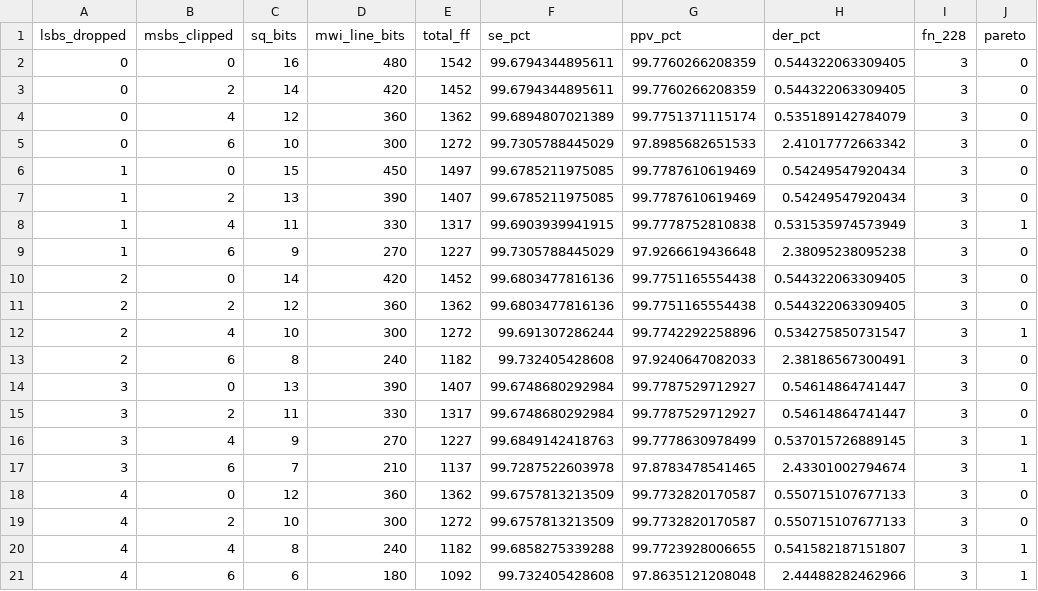
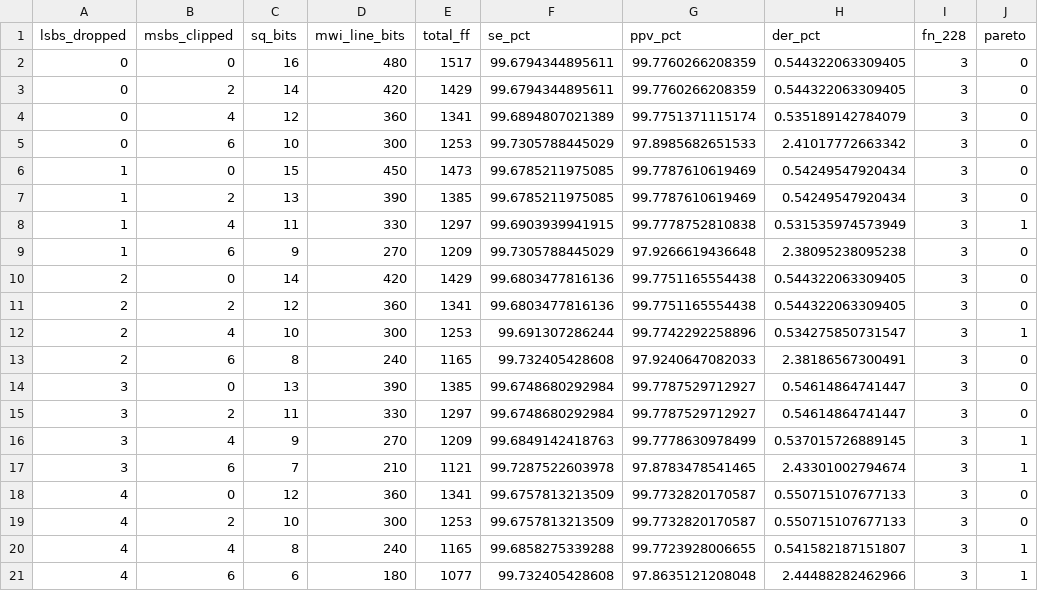
Before and after one commit to orcunyilmaz06/ApproxBeat, a CSV file: results/wordlength_grid.csv, drawn as a sheet.

```diff
--- a/results/wordlength_grid.csv
+++ b/results/wordlength_grid.csv
@@ -1,21 +1,21 @@
 lsbs_dropped,msbs_clipped,sq_bits,mwi_line_bits,total_ff,se_pct,ppv_pct,der_pct,fn_228,pareto
-0,0,16,480,1542,99.6794344895611,99.7760266208359,0.544322063309405,3,0
-0,2,14,420,1452,99.6794344895611,99.7760266208359,0.544322063309405,3,0
-0,4,12,360,1362,99.6894807021389,99.7751371115174,0.535189142784079,3,0
-0,6,10,300,1272,99.7305788445029,97.8985682651533,2.41017772663342,3,0
-1,0,15,450,1497,99.6785211975085,99.7787610619469,0.54249547920434,3,0
-1,2,13,390,1407,99.6785211975085,99.7787610619469,0.54249547920434,3,0
-1,4,11,330,1317,99.6903939941915,99.7778752810838,0.531535974573949,3,1
-1,6,9,270,1227,99.7305788445029,97.9266619436648,2.38095238095238,3,0
-2,0,14,420,1452,99.6803477816136,99.7751165554438,0.544322063309405,3,0
-2,2,12,360,1362,99.6803477816136,99.7751165554438,0.544322063309405,3,0
-2,4,10,300,1272,99.691307286244,99.7742292258896,0.534275850731547,3,1
-2,6,8,240,1182,99.732405428608,97.9240647082033,2.38186567300491,3,0
-3,0,13,390,1407,99.6748680292984,99.7787529712927,0.54614864741447,3,0
-3,2,11,330,1317,99.6748680292984,99.7787529712927,0.54614864741447,3,0
-3,4,9,270,1227,99.6849142418763,99.7778630978499,0.537015726889145,3,1
-3,6,7,210,1137,99.7287522603978,97.8783478541465,2.43301002794674,3,1
-4,0,12,360,1362,99.6757813213509,99.7732820170587,0.550715107677133,3,0
-4,2,10,300,1272,99.6757813213509,99.7732820170587,0.550715107677133,3,0
-4,4,8,240,1182,99.6858275339288,99.7723928006655,0.541582187151807,3,1
-4,6,6,180,1092,99.732405428608,97.8635121208048,2.44488282462966,3,1
+0,0,16,480,1517,99.6794344895611,99.7760266208359,0.544322063309405,3,0
+0,2,14,420,1429,99.6794344895611,99.7760266208359,0.544322063309405,3,0
+0,4,12,360,1341,99.6894807021389,99.7751371115174,0.535189142784079,3,0
+0,6,10,300,1253,99.7305788445029,97.8985682651533,2.41017772663342,3,0
+1,0,15,450,1473,99.6785211975085,99.7787610619469,0.54249547920434,3,0
+1,2,13,390,1385,99.6785211975085,99.7787610619469,0.54249547920434,3,0
+1,4,11,330,1297,99.6903939941915,99.7778752810838,0.531535974573949,3,1
+1,6,9,270,1209,99.7305788445029,97.9266619436648,2.38095238095238,3,0
+2,0,14,420,1429,99.6803477816136,99.7751165554438,0.544322063309405,3,0
+2,2,12,360,1341,99.6803477816136,99.7751165554438,0.544322063309405,3,0
+2,4,10,300,1253,99.691307286244,99.7742292258896,0.534275850731547,3,1
+2,6,8,240,1165,99.732405428608,97.9240647082033,2.38186567300491,3,0
+3,0,13,390,1385,99.6748680292984,99.7787529712927,0.54614864741447,3,0
+3,2,11,330,1297,99.6748680292984,99.7787529712927,0.54614864741447,3,0
+3,4,9,270,1209,99.6849142418763,99.7778630978499,0.537015726889145,3,1
+3,6,7,210,1121,99.7287522603978,97.8783478541465,2.43301002794674,3,1
+4,0,12,360,1341,99.6757813213509,99.7732820170587,0.550715107677133,3,0
+4,2,10,300,1253,99.6757813213509,99.7732820170587,0.550715107677133,3,0
+4,4,8,240,1165,99.6858275339288,99.7723928006655,0.541582187151807,3,1
+4,6,6,180,1077,99.732405428608,97.8635121208048,2.44488282462966,3,1
```
Also changed, not shown: 13 other files.
